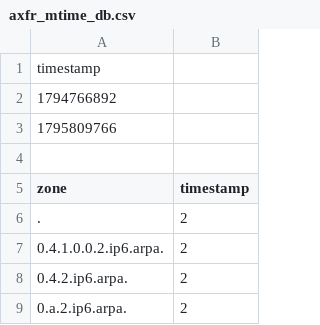
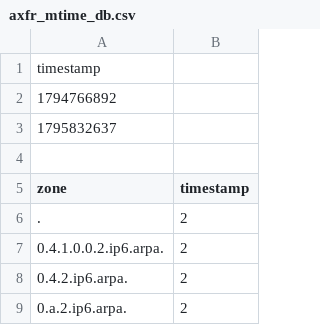
Before and after one commit to monoidic/TLDR2, a CSV file: axfr_mtime_db.csv, drawn as a sheet; only a part is shown.

```diff
--- a/axfr_mtime_db.csv
+++ b/axfr_mtime_db.csv
@@ -2,3 +2,3 @@ timestamp
 1794766892
-1795809766
+1795832637
 
```
Also changed, not shown: 17 other files.
